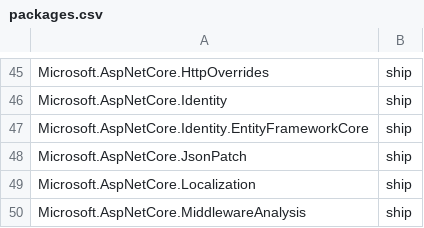
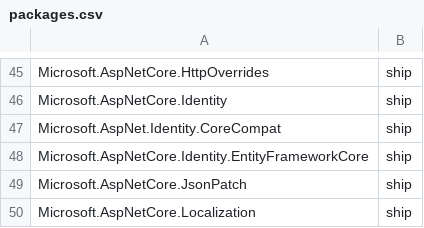
Before and after one commit to aspnet/Coherence, a CSV file: packages/packages.csv, drawn as a sheet; only a part is shown, gaps mark what is left out; the shorter side is filled out with more unchanged rows; the diff names each change by its address in the sheet, - before the commit and + after, or states it on an @@ line.

Commit message:
Add Microsoft.AspNet.Identity.CoreCompat to packages.csv

```diff
--- a/packages/packages.csv
+++ b/packages/packages.csv
+row 47: Microsoft.AspNet.Identity.CoreCompat | ship
```
